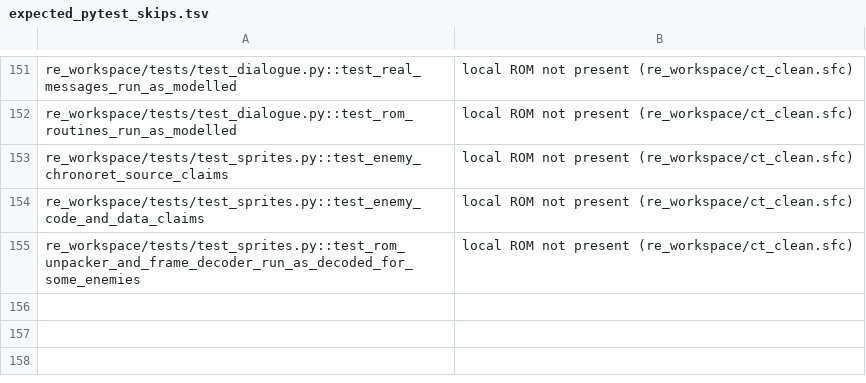
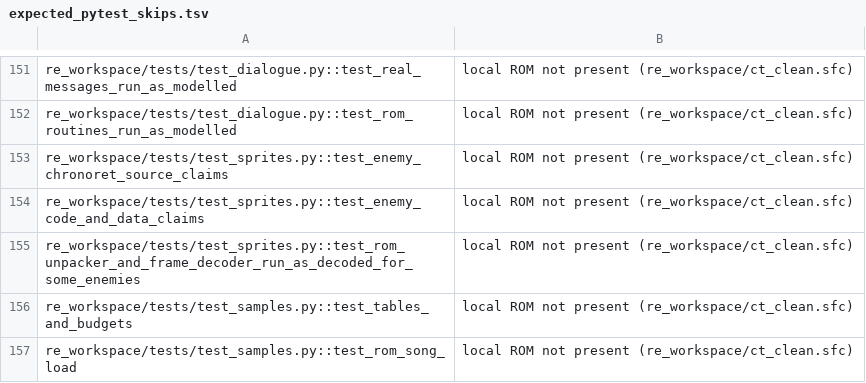
Before and after one commit to grabbiel/chrono, a TSV file: scripts/ci/expected_pytest_skips.tsv, drawn as a sheet; only a part is shown, gaps mark what is left out; the diff names each change by its address in the sheet, - before the commit and + after, or states it on an @@ line.

```diff
--- a/scripts/ci/expected_pytest_skips.tsv
+++ b/scripts/ci/expected_pytest_skips.tsv
+row 156: re_workspace/tests/test_samples.py::test_tables_and_budgets | local ROM not present (re_workspace/ct_clean.sfc)
+row 157: re_workspace/tests/test_samples.py::test_rom_song_load | local ROM not present (re_workspace/ct_clean.sfc)
```
Also changed, not shown: 7 other files.
